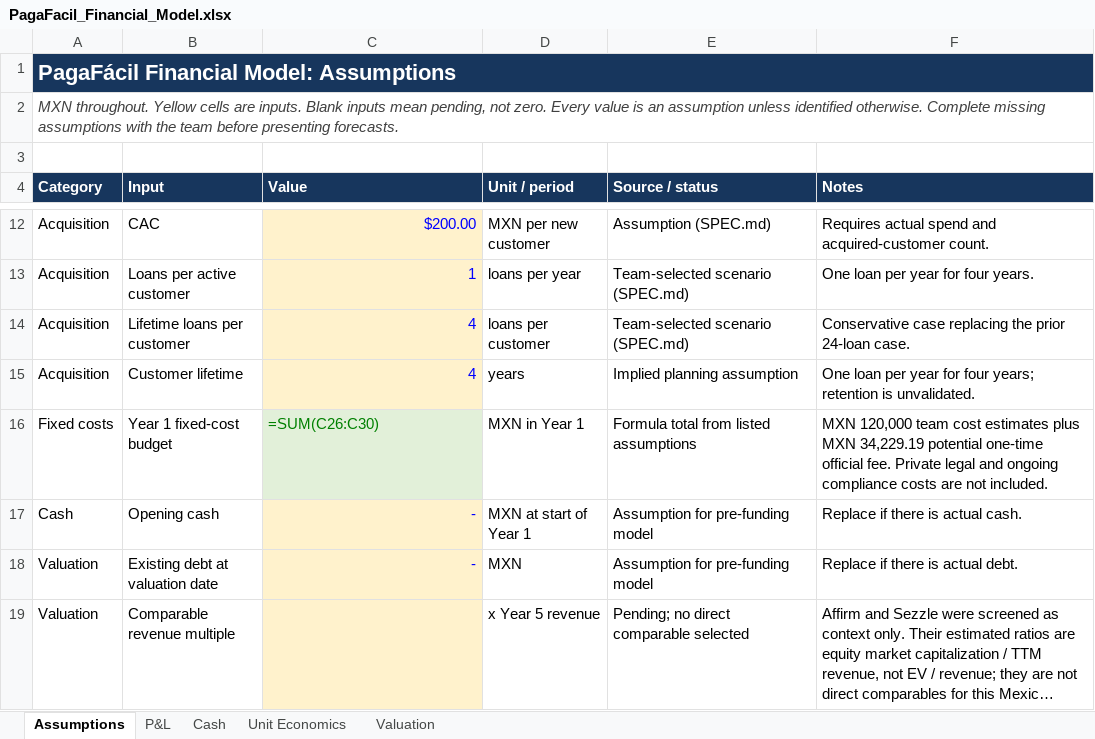
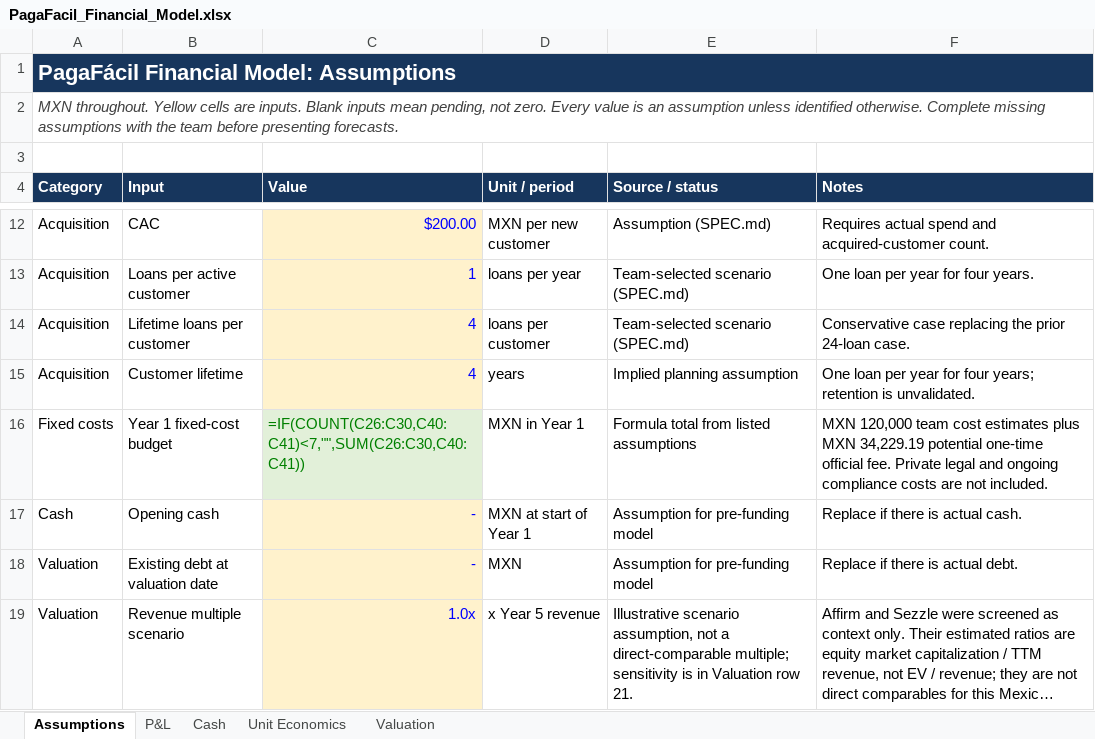
Before and after one commit to Najhid/Paga-F-cil-, an Excel workbook: PagaFacil_Financial_Model.xlsx, sheet Assumptions, drawn as a sheet; only a part is shown, gaps mark what is left out; long unchanged cells end in …; values as stored, in another font and other column widths than the file's, no borders; formulas without a stored value are shown as written; the diff covers the shown part only; the diff names each change by its address in the sheet, - before the commit and + after, or states it on an @@ line.

```diff
--- a/PagaFacil_Financial_Model.xlsx (sheet Assumptions)
+++ b/PagaFacil_Financial_Model.xlsx (sheet Assumptions)
-C16 (Value): =SUM(C26:C30)
+C16 (Value): =IF(COUNT(C26:C30,C40:C41)<7,"",SUM(C26:C30,C40:C41))
-B19 (Input): Comparable revenue multiple
+B19 (Input): Revenue multiple scenario
-C19 (Value): (empty)
+C19 (Value): 1.0x
-E19 (Source / status): Pending; no direct comparable selected
+E19 (Source / status): Illustrative scenario assumption, not a direct-comparable multiple; sensitivity is in Valuation row 21.
```
Also changed, not shown: 3 added rows and 14 edited cells elsewhere in this sheet, sheet Valuation, sheet Unit Economics, sheet P&L, 10 other files.
